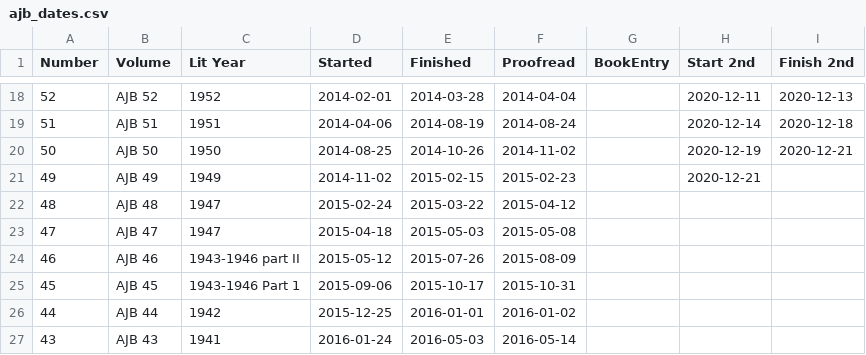
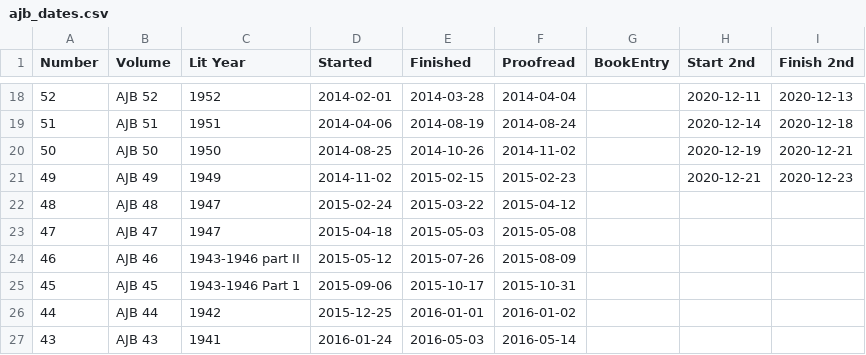
Before and after one commit to JimFowler/books, a CSV file: Books20/Data/Ajb/ajb_dates.csv, drawn as a sheet; only a part is shown, gaps mark what is left out.

```diff
--- a/Books20/Data/Ajb/ajb_dates.csv
+++ b/Books20/Data/Ajb/ajb_dates.csv
@@ -20,3 +20,3 @@ Number, Volume, Lit Year, Started, Finished, Proofread, BookEntry, Start 2nd, Fi
  50, AJB 50, 1950, 2014-08-25, 2014-10-26, 2014-11-02, , 2020-12-19, 2020-12-21
- 49, AJB 49, 1949, 2014-11-02, 2015-02-15, 2015-02-23, , 2020-12-21,
+ 49, AJB 49, 1949, 2014-11-02, 2015-02-15, 2015-02-23, , 2020-12-21, 2020-12-23
  48, AJB 48, 1947, 2015-02-24, 2015-03-22, 2015-04-12, , ,
```
Also changed, not shown: 1 other file.
